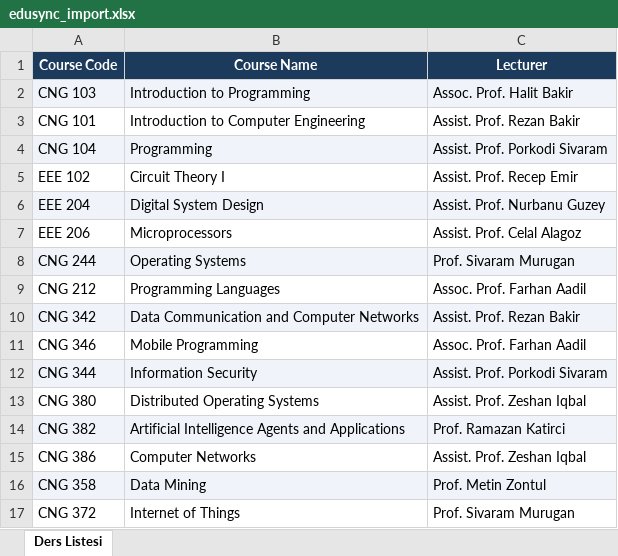
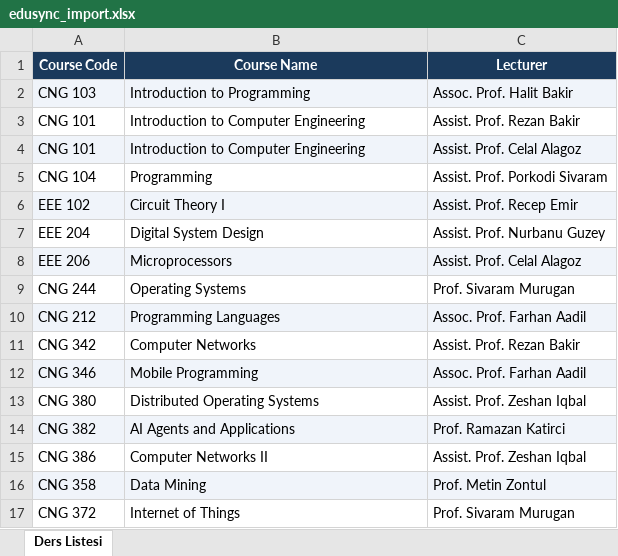
Before and after one commit to YusufOck/EduSync, an Excel workbook: app/edusync_import.xlsx, sheet Ders Listesi, drawn as a sheet; values as stored, in another font and other column widths than the file's, no borders; removed rows and columns are numbered as before the commit, all else as after; the diff names each change by its address in the sheet, - before the commit and + after, or states it on an @@ line.

```diff
--- a/app/edusync_import.xlsx (sheet Ders Listesi)
+++ b/app/edusync_import.xlsx (sheet Ders Listesi)
+row 4: CNG 101 | Introduction to Computer Engineering | Assist. Prof. Celal Alagoz
-A5:C5 fill: #F0F4FA
+A5:C5 fill: none
-A6:C6 fill: none
+A6:C6 fill: #F0F4FA
-A7:C7 fill: #F0F4FA
+A7:C7 fill: none
-A8:C8 fill: none
+A8:C8 fill: #F0F4FA
-A9:C9 fill: #F0F4FA
+A9:C9 fill: none
-A10:C10 fill: none
+A10:C10 fill: #F0F4FA
-A11:C11 fill: #F0F4FA
+A11:C11 fill: none
-B11 (Course Name): Data Communication and Computer Networks
+B11 (Course Name): Computer Networks
-A12:C12 fill: none
+A12:C12 fill: #F0F4FA
-row 12: CNG 344 | Information Security | Assist. Prof. Porkodi Sivaram
-B14 (Course Name): Artificial Intelligence Agents and Applications
+B14 (Course Name): AI Agents and Applications
-B15 (Course Name): Computer Networks
+B15 (Course Name): Computer Networks II
```
Also changed, not shown: 6 other files.
